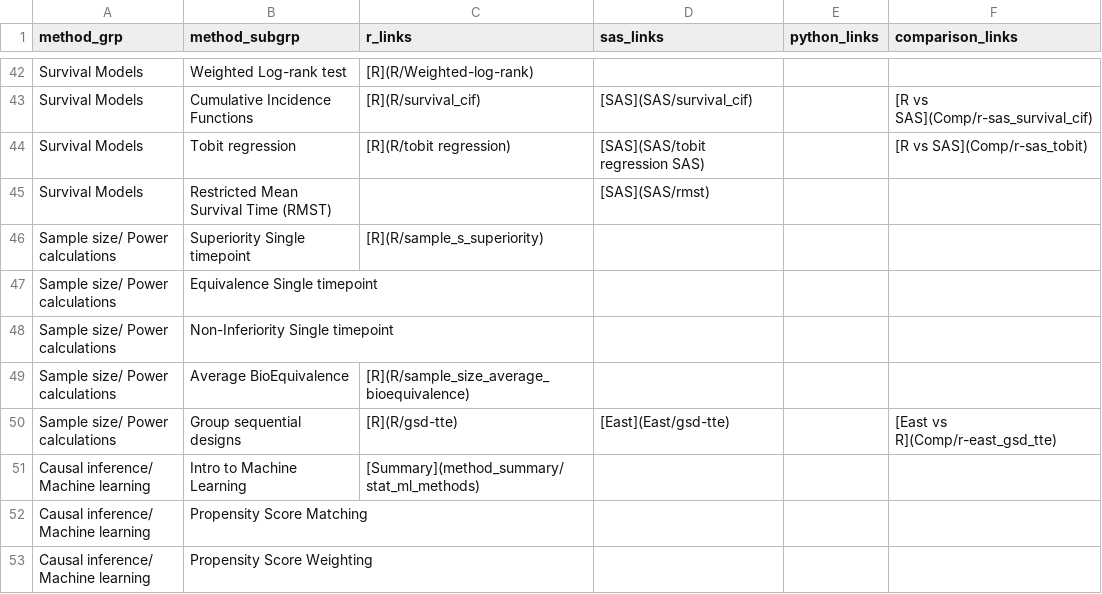
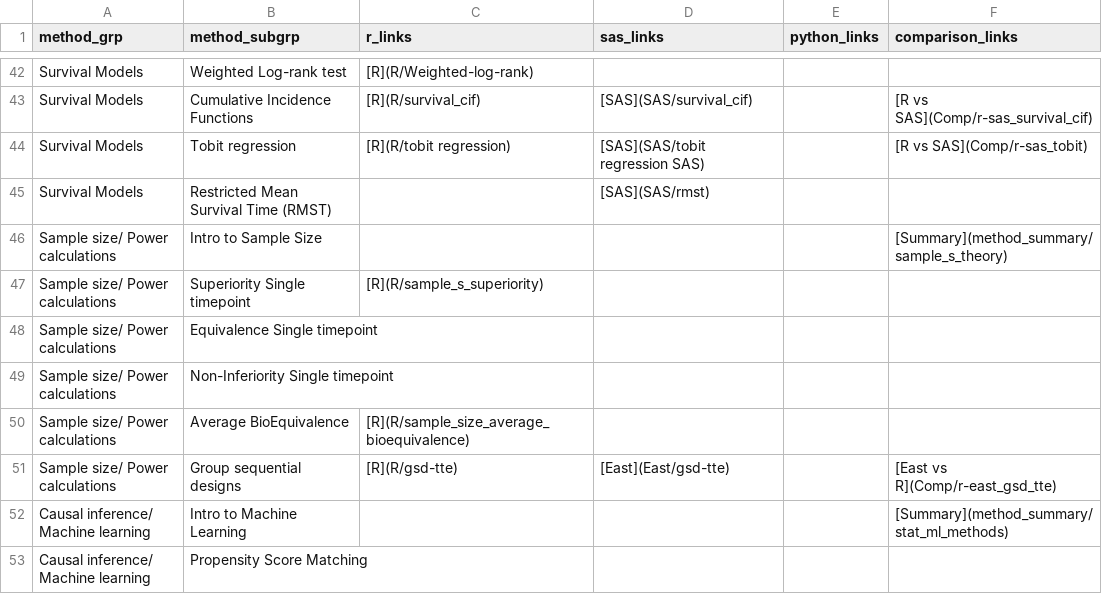
Before and after one commit to PSIAIMS/CAMIS, a CSV file: data/stat_method_tbl.csv, drawn as a sheet; only a part is shown, gaps mark what is left out; the shorter side is filled out with more unchanged rows.

Commit message:
Update stat_method_tbl.csv

```diff
--- a/data/stat_method_tbl.csv
+++ b/data/stat_method_tbl.csv
@@ -45,2 +45,3 @@ Survival Models,Tobit regression,[R](R/tobit regression),[SAS](SAS/tobit regress
 Survival Models,Restricted Mean Survival Time (RMST),,[SAS](SAS/rmst),,
+Sample size/ Power calculations,Intro to Sample Size,,,,[Summary](method_summary/sample_s_theory)
 Sample size/ Power calculations,Superiority Single timepoint,[R](R/sample_s_superiority),,,
@@ -50,3 +51,3 @@ Sample size/ Power calculations,Average BioEquivalence,[R](R/sample_size_average
 Sample size/ Power calculations,Group sequential designs,[R](R/gsd-tte),[East](East/gsd-tte),,[East vs  R](Comp/r-east_gsd_tte)
-Causal inference/ Machine learning,Intro to Machine Learning,[Summary](method_summary/stat_ml_methods),,,
+Causal inference/ Machine learning,Intro to Machine Learning,,,,[Summary](method_summary/stat_ml_methods)
 Causal inference/ Machine learning,Propensity Score Matching,,,,
```
